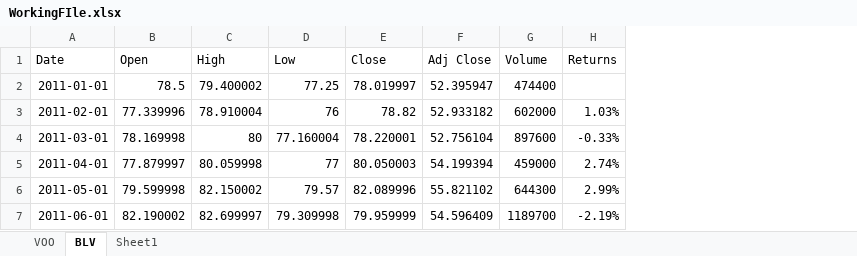
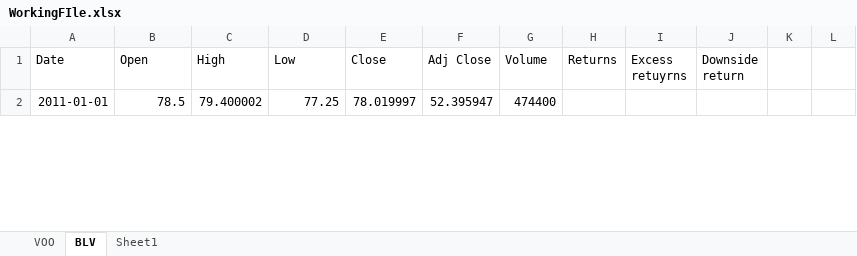
Before and after one commit to KrishnacoolCoder/Portfolio-Optimization-using-Markowitz-Model, an Excel workbook: WorkingFIle.xlsx, sheet BLV, drawn as a sheet; only a part is shown; values as stored, in another font and other column widths than the file's, no borders; charts and pictures and table styles not drawn; removed rows and columns are numbered as before the commit, all else as after; the diff covers the shown part only; the diff names each change by its address in the sheet, - before the commit and + after, or states it on an @@ line.

```diff
--- a/WorkingFIle.xlsx (sheet BLV)
+++ b/WorkingFIle.xlsx (sheet BLV)
+column I (Excess retuyrns), empty
+column J (Downside return), empty
+column K, empty
+column L, empty
-row 3: 2011-02-01 | 77.339996 | 78.910004 | 76 | 78.82 | 52.933182 | 602000 | 1.03%
-row 4: 2011-03-01 | 78.169998 | 80 | 77.160004 | 78.220001 | 52.756104 | 897600 | -0.33%
-row 5: 2011-04-01 | 77.879997 | 80.059998 | 77 | 80.050003 | 54.199394 | 459000 | 2.74%
-row 6: 2011-05-01 | 79.599998 | 82.150002 | 79.57 | 82.089996 | 55.821102 | 644300 | 2.99%
-row 7: 2011-06-01 | 82.190002 | 82.699997 | 79.309998 | 79.959999 | 54.596409 | 1189700 | -2.19%
```
Also changed, not shown: other rows of this sheet, sheet Sheet1, sheet VOO, formulas that keep their value, charts or pictures.
